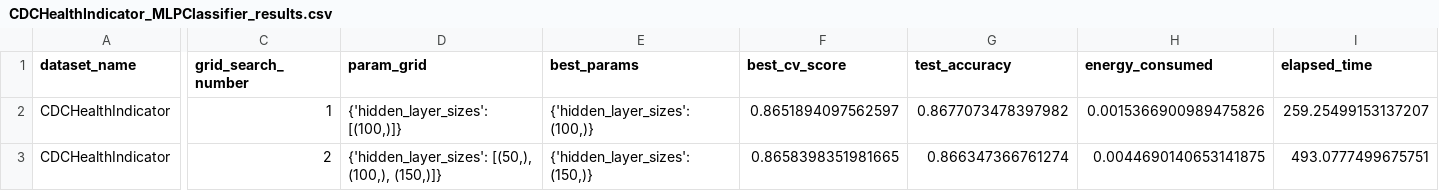
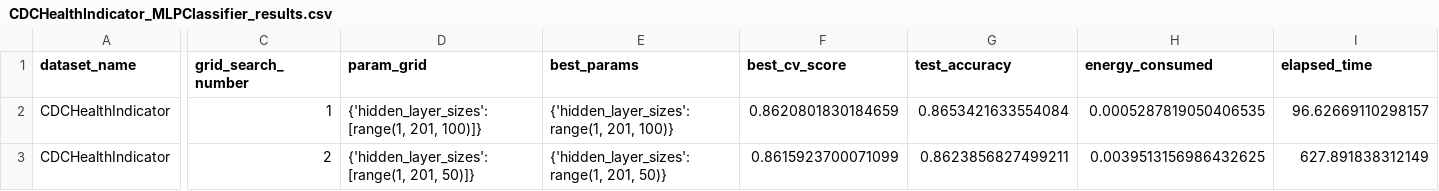
Before and after one commit to Abdomash/ml-energy-consumption, a CSV file: results/abdo-pc/CDCHealthIndicator_MLPClassifier_results.csv, drawn as a sheet; only a part is shown, gaps mark what is left out; the diff covers the shown part only; the diff names each change by its address in the sheet, - before the commit and + after, or states it on an @@ line.

Commit message:
update abdo's results

```diff
--- a/results/abdo-pc/CDCHealthIndicator_MLPClassifier_results.csv
+++ b/results/abdo-pc/CDCHealthIndicator_MLPClassifier_results.csv
-D2 (param_grid): {'hidden_layer_sizes': [(100,)]}
+D2 (param_grid): {'hidden_layer_sizes': [range(1, 201, 100)]}
-E2 (best_params): {'hidden_layer_sizes': (100,)}
+E2 (best_params): {'hidden_layer_sizes': range(1, 201, 100)}
-F2 (best_cv_score): 0.8651894097562597
+F2 (best_cv_score): 0.8620801830184659
-G2 (test_accuracy): 0.8677073478397982
+G2 (test_accuracy): 0.8653421633554084
-H2 (energy_consumed): 0.0015366900989475826
+H2 (energy_consumed): 0.0005287819050406535
-I2 (elapsed_time): 259.25499153137207
+I2 (elapsed_time): 96.62669110298157
-D3 (param_grid): {'hidden_layer_sizes': [(50,), (100,), (150,)]}
+D3 (param_grid): {'hidden_layer_sizes': [range(1, 201, 50)]}
-E3 (best_params): {'hidden_layer_sizes': (150,)}
+E3 (best_params): {'hidden_layer_sizes': range(1, 201, 50)}
-F3 (best_cv_score): 0.8658398351981665
+F3 (best_cv_score): 0.8615923700071099
-G3 (test_accuracy): 0.866347366761274
+G3 (test_accuracy): 0.8623856827499211
-H3 (energy_consumed): 0.0044690140653141875
+H3 (energy_consumed): 0.0039513156986432625
-I3 (elapsed_time): 493.0777499675751
+I3 (elapsed_time): 627.891838312149
```
Also changed, not shown: 68 edited cells elsewhere in this file, results/abdo-pc/RT-IoT2022_MLPClassifier_results.csv, results/abdo-pc/backup_CDCHealthIndicator_MLPClassifier_results.csv, 9 other files.
